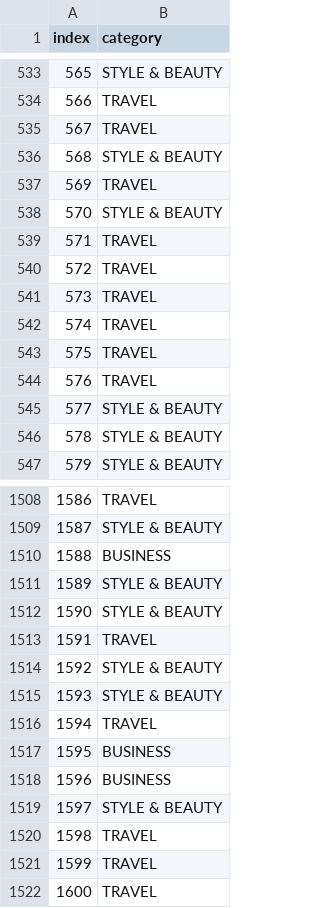
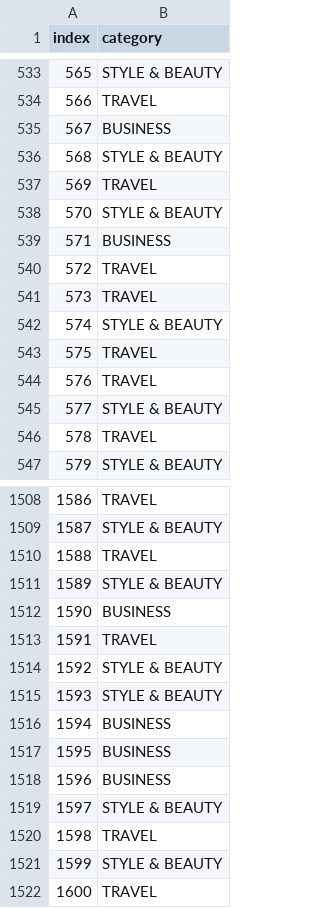
Before and after one commit to MNourbakhsh75/AI-CA3, a CSV file: output.csv, drawn as a sheet; only a part is shown, gaps mark what is left out; the diff covers the shown part only.

```diff
--- a/output.csv
+++ b/output.csv
@@ -534,3 +534,3 @@ index,category
 566,TRAVEL
-567,TRAVEL
+567,BUSINESS
 568,STYLE & BEAUTY
@@ -538,6 +538,6 @@ index,category
 570,STYLE & BEAUTY
-571,TRAVEL
+571,BUSINESS
 572,TRAVEL
 573,TRAVEL
-574,TRAVEL
+574,STYLE & BEAUTY
 575,TRAVEL
@@ -545,3 +545,3 @@ index,category
 577,STYLE & BEAUTY
-578,STYLE & BEAUTY
+578,TRAVEL
 579,STYLE & BEAUTY
@@ -1509,5 +1509,5 @@ index,category
 1587,STYLE & BEAUTY
-1588,BUSINESS
+1588,TRAVEL
 1589,STYLE & BEAUTY
-1590,STYLE & BEAUTY
+1590,BUSINESS
 1591,TRAVEL
@@ -1515,3 +1515,3 @@ index,category
 1593,STYLE & BEAUTY
-1594,TRAVEL
+1594,BUSINESS
 1595,BUSINESS
@@ -1520,3 +1520,3 @@ index,category
 1598,TRAVEL
-1599,TRAVEL
+1599,STYLE & BEAUTY
 1600,TRAVEL
```
Also changed, not shown: 131 edited cells elsewhere in this file, 1 other file.
